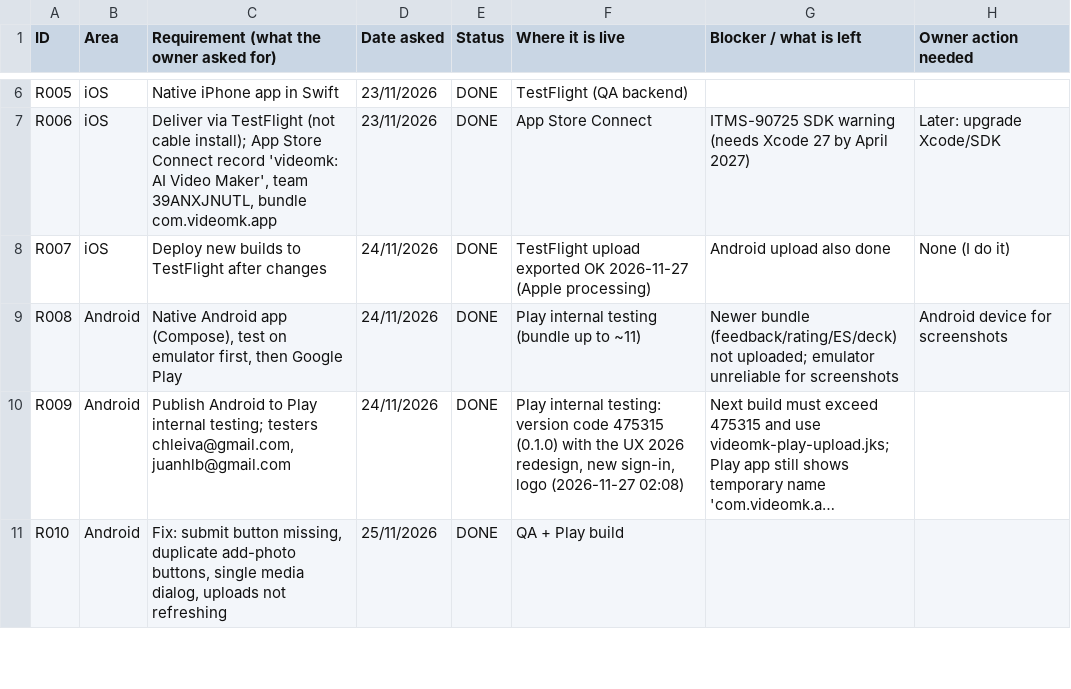
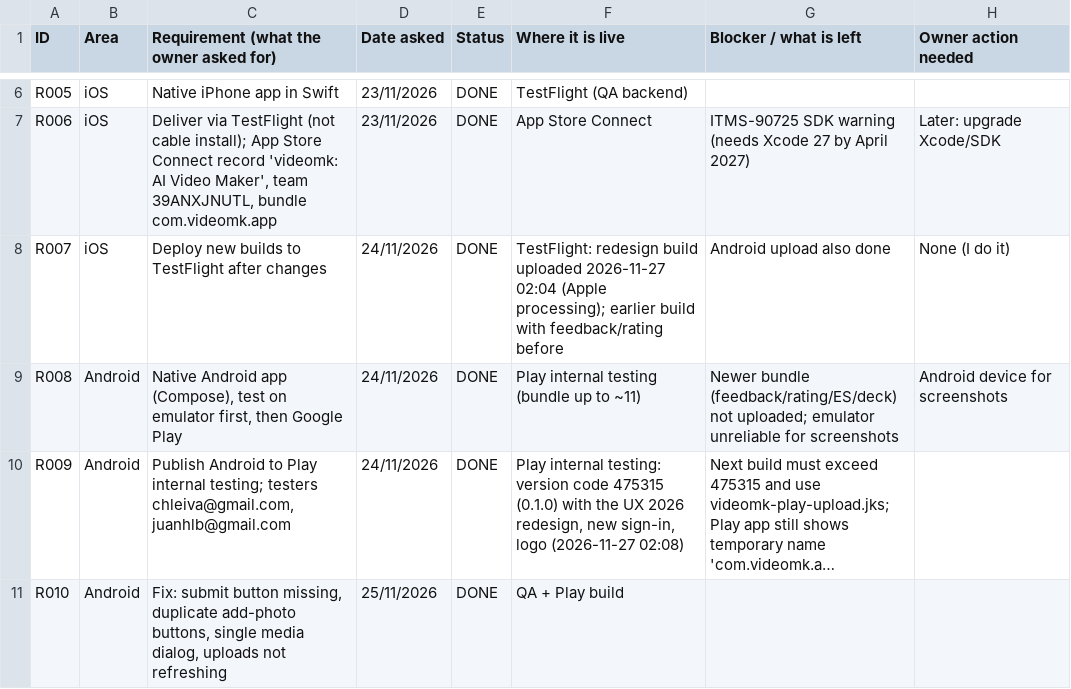
Before and after one commit to chleiva/videomk, a CSV file: docs/REQUIREMENTS_TRACKER.csv, drawn as a sheet; only a part is shown, gaps mark what is left out; long unchanged cells end in ….

```diff
--- a/docs/REQUIREMENTS_TRACKER.csv
+++ b/docs/REQUIREMENTS_TRACKER.csv
@@ -7,3 +7,3 @@ R005,iOS,Native iPhone app in Swift,23/11/2026,DONE,TestFlight (QA backend),,
 R006,iOS,"Deliver via TestFlight (not cable install); App Store Connect record 'videomk: AI Video Maker', team 39ANXJNUTL, bundle com.videomk.app",23/11/2026,DONE,App Store Connect,ITMS-90725 SDK warning (needs Xcode 27 by April 2027),Later: upgrade Xcode/SDK
-R007,iOS,Deploy new builds to TestFlight after changes,24/11/2026,DONE,TestFlight upload exported OK 2026-11-27 (Apple processing),Android upload also done,None (I do it)
+R007,iOS,Deploy new builds to TestFlight after changes,24/11/2026,DONE,TestFlight: redesign build uploaded 2026-11-27 02:04 (Apple processing); earlier build with feedback/rating before,Android upload also done,None (I do it)
 R008,Android,"Native Android app (Compose), test on emulator first, then Google Play",24/11/2026,DONE,Play internal testing (bundle up to ~11),Newer bundle (feedback/rating/ES/deck) not uploaded; emulator unreliable for screenshots,Android device for screenshots
```
